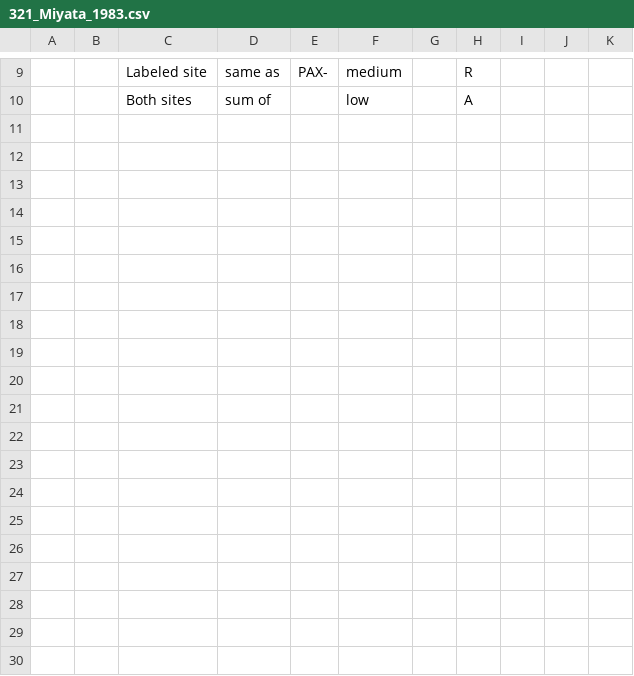
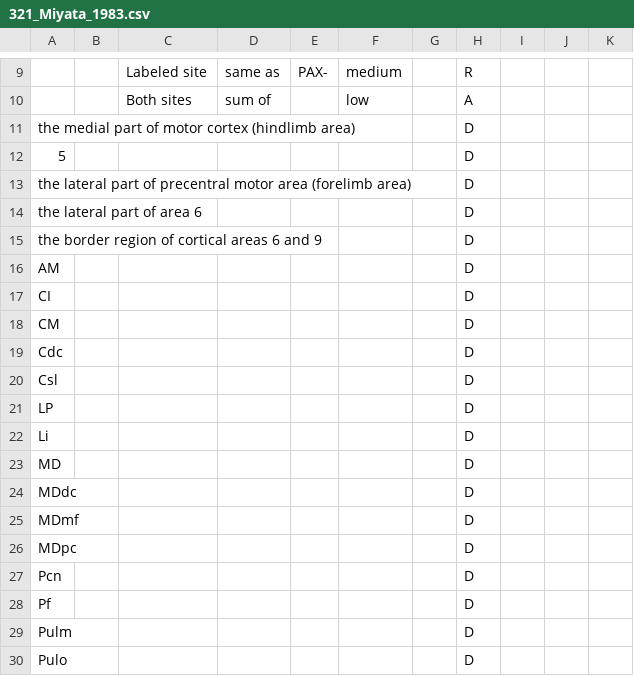
Before and after one commit to INM-6/ThaCoMac, a CSV file: mapping/321_Miyata_1983.csv, drawn as a sheet; only a part is shown, gaps mark what is left out; the diff covers the shown part only.

```diff
--- a/mapping/321_Miyata_1983.csv
+++ b/mapping/321_Miyata_1983.csv
@@ -10,0 +11,20 @@
+the medial part of motor cortex (hindlimb area)							D			
+5							D			
+the lateral part of precentral motor area (forelimb area)							D			
+the lateral part of area 6							D			
+the border region of cortical areas 6 and 9							D			
+AM							D			
+CI							D			
+CM							D			
+Cdc							D			
+Csl							D			
+LP							D			
+Li							D			
+MD							D			
+MDdc							D			
+MDmf							D			
+MDpc							D			
+Pcn							D			
+Pf							D			
+Pulm							D			
+Pulo							D			
```
Also changed, not shown: 16 added rows and 2 edited cells elsewhere in this file, 5 other files.
